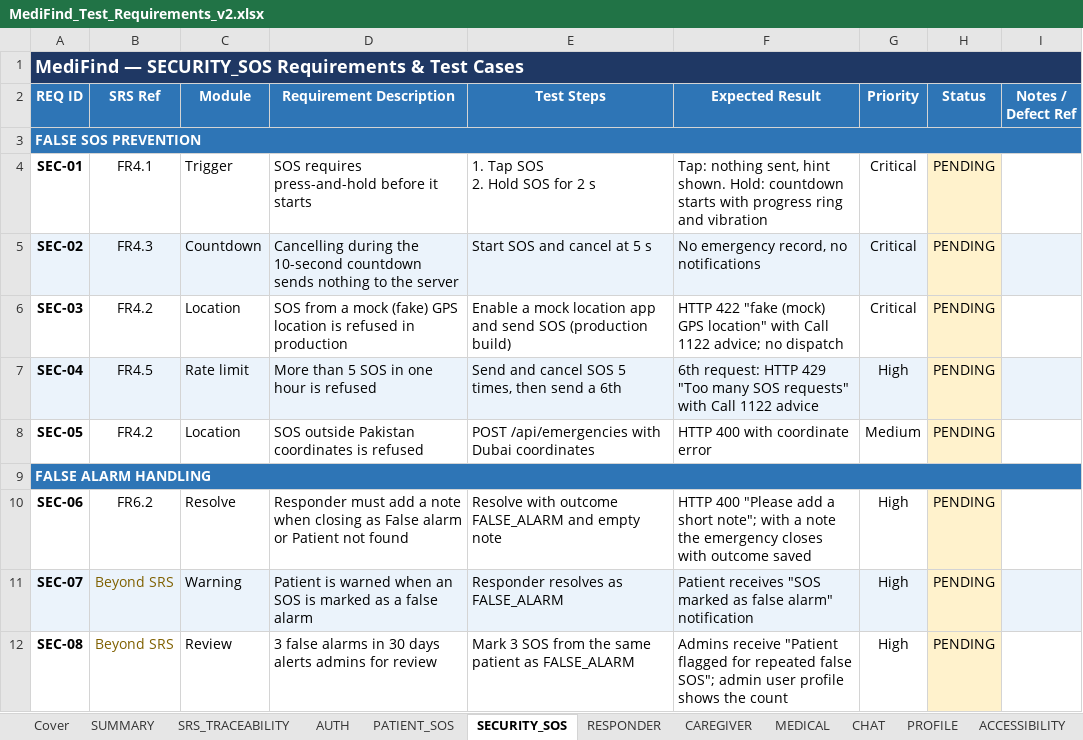
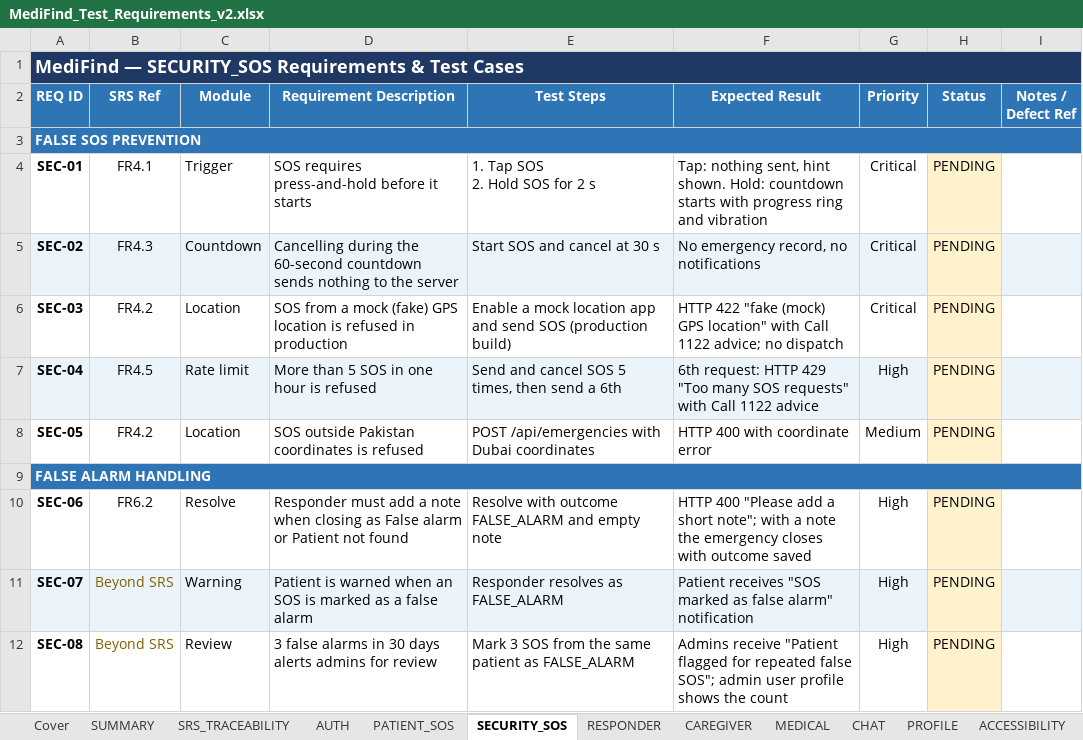
Before and after one commit to shehryar-ahmed44172/MediFind_FYP_Project, an Excel workbook: MediFind_Test_Requirements_v2.xlsx, sheet SECURITY_SOS, drawn as a sheet; only a part is shown; values as stored, in another font and other column widths than the file's, no borders; conditional formats not drawn; the diff names each change by its address in the sheet, - before the commit and + after, or states it on an @@ line.

Commit message:
docs: test workbook v2.1 with 60-second SOS countdown

```diff
--- a/MediFind_Test_Requirements_v2.xlsx (sheet SECURITY_SOS)
+++ b/MediFind_Test_Requirements_v2.xlsx (sheet SECURITY_SOS)
-D5 (Requirement Description): …during the 10-second countdown sends…
+D5 (Requirement Description): …during the 60-second countdown sends…
-E5 (Test Steps): Start SOS and cancel at 5 s
+E5 (Test Steps): Start SOS and cancel at 30 s
```
Also changed, not shown: sheet PATIENT_SOS, sheet Cover, sheet CHANGE_LOG, sheet SRS_TRACEABILITY.
